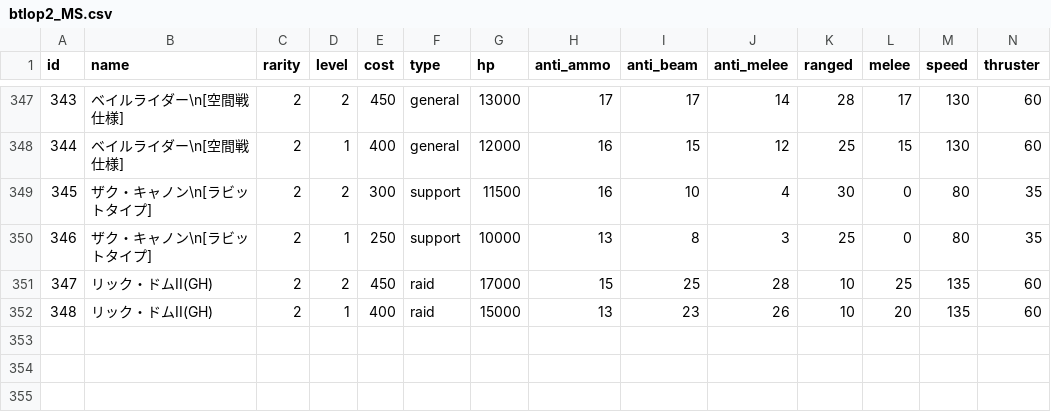
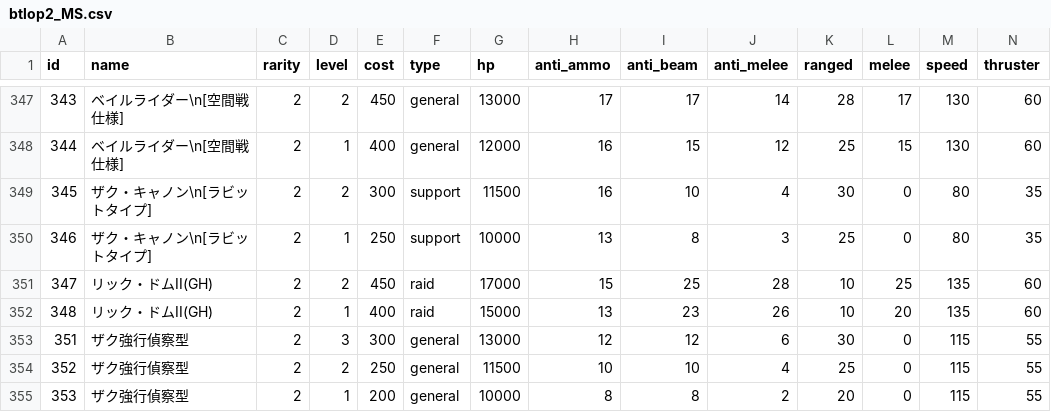
Before and after one commit to ratty27/btlop2db, a CSV file: html/db/btlop2_MS.csv, drawn as a sheet; only a part is shown, gaps mark what is left out; rows hold the shown columns only; the diff names each change by its address in the sheet, - before the commit and + after, or states it on an @@ line.

```diff
--- a/html/db/btlop2_MS.csv
+++ b/html/db/btlop2_MS.csv
+row 353: 351 | ザク強行偵察型 | 2 | 3 | 300 | general | 13000 | 12 | 12 | 6 | 30 | 0 | 115 | 55
+row 354: 352 | ザク強行偵察型 | 2 | 2 | 250 | general | 11500 | 10 | 10 | 4 | 25 | 0 | 115 | 55
+row 355: 353 | ザク強行偵察型 | 2 | 1 | 200 | general | 10000 | 8 | 8 | 2 | 20 | 0 | 115 | 55
```
Also changed, not shown: html/db/btlop2_SubWeapon.csv, 2 other files.
